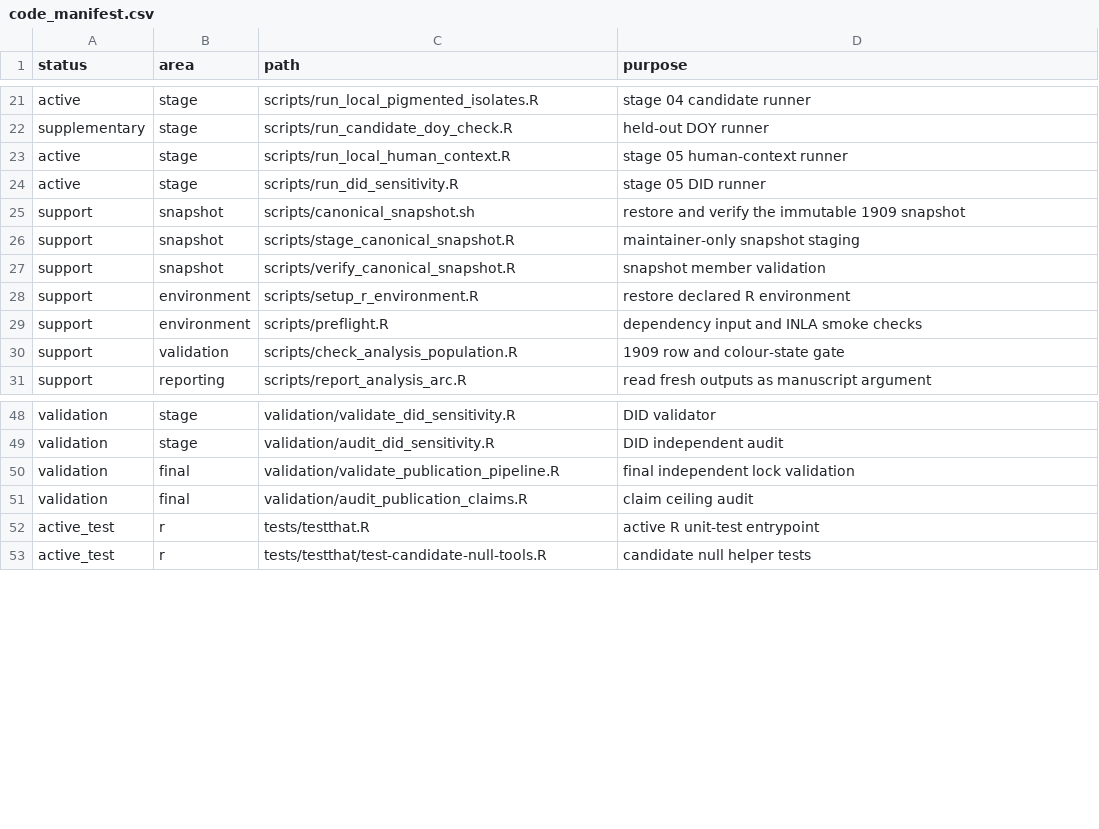
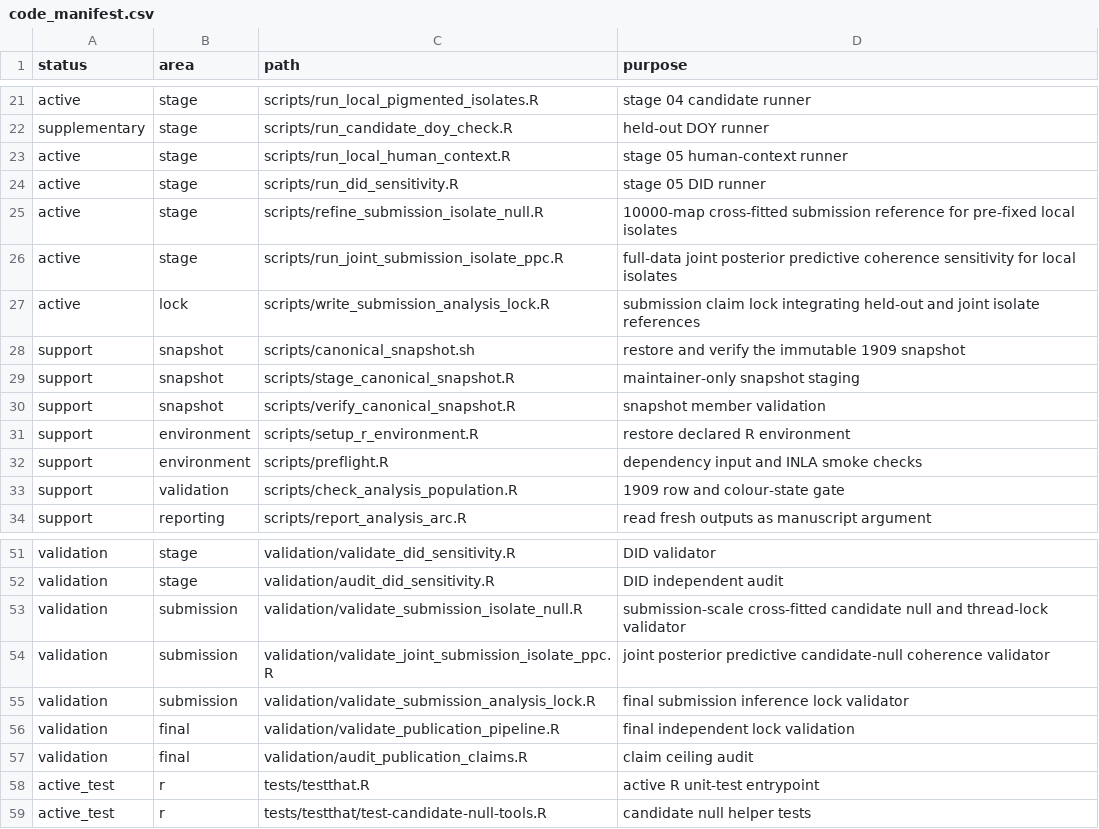
Before and after one commit to zuizui0223/hotarubukuro, a CSV file: config/code_manifest.csv, drawn as a sheet; only a part is shown, gaps mark what is left out.

```diff
--- a/config/code_manifest.csv
+++ b/config/code_manifest.csv
@@ -24,2 +24,5 @@ active,stage,scripts/run_local_human_context.R,stage 05 human-context runner
 active,stage,scripts/run_did_sensitivity.R,stage 05 DID runner
+active,stage,scripts/refine_submission_isolate_null.R,10000-map cross-fitted submission reference for pre-fixed local isolates
+active,stage,scripts/run_joint_submission_isolate_ppc.R,full-data joint posterior predictive coherence sensitivity for local isolates
+active,lock,scripts/write_submission_analysis_lock.R,submission claim lock integrating held-out and joint isolate references
 support,snapshot,scripts/canonical_snapshot.sh,restore and verify the immutable 1909 snapshot
@@ -49,2 +52,5 @@ validation,stage,validation/validate_did_sensitivity.R,DID validator
 validation,stage,validation/audit_did_sensitivity.R,DID independent audit
+validation,submission,validation/validate_submission_isolate_null.R,submission-scale cross-fitted candidate null and thread-lock validator
+validation,submission,validation/validate_joint_submission_isolate_ppc.R,joint posterior predictive candidate-null coherence validator
+validation,submission,validation/validate_submission_analysis_lock.R,final submission inference lock validator
 validation,final,validation/validate_publication_pipeline.R,final independent lock validation
```
Also changed, not shown: reproducibility/pipeline_stage_registry.csv, 10 other files.
